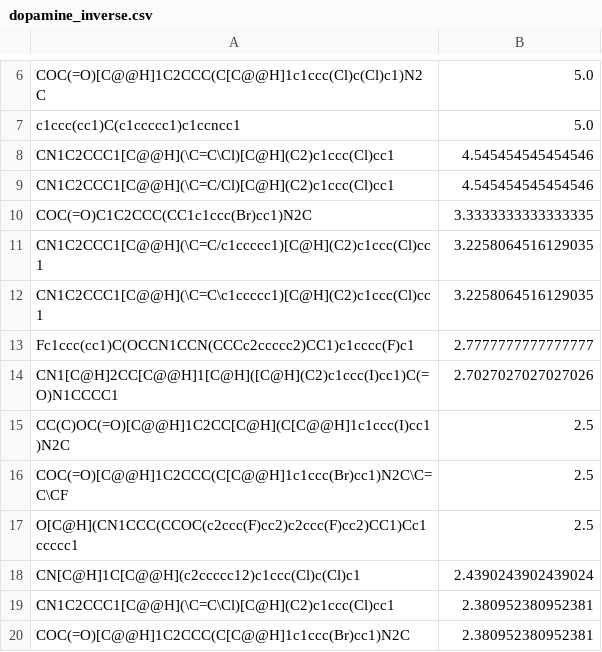
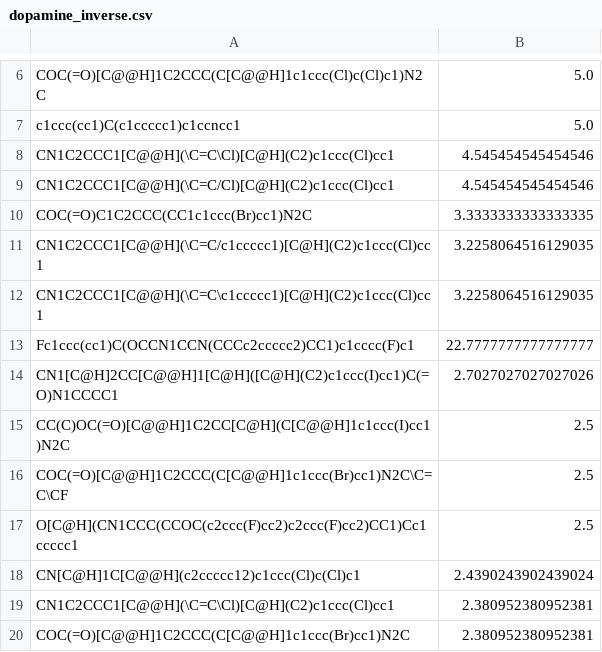
Before and after one commit to dbkgroup/prop_gen, a CSV file: dopamine_inverse.csv, drawn as a sheet; only a part is shown, gaps mark what is left out.

```diff
--- a/dopamine_inverse.csv
+++ b/dopamine_inverse.csv
@@ -12,3 +12,3 @@ CN1C2CCC1[C@@H](\C=C/c1ccccc1)[C@H](C2)c1ccc(Cl)cc1,3.2258064516129035
 CN1C2CCC1[C@@H](\C=C\c1ccccc1)[C@H](C2)c1ccc(Cl)cc1,3.2258064516129035
-Fc1ccc(cc1)C(OCCN1CCN(CCCc2ccccc2)CC1)c1cccc(F)c1,2.7777777777777777
+Fc1ccc(cc1)C(OCCN1CCN(CCCc2ccccc2)CC1)c1cccc(F)c1,22.7777777777777777
 CN1[C@H]2CC[C@@H]1[C@H]([C@H](C2)c1ccc(I)cc1)C(=O)N1CCCC1,2.7027027027027026
```
Also changed, not shown: 7 other files.
